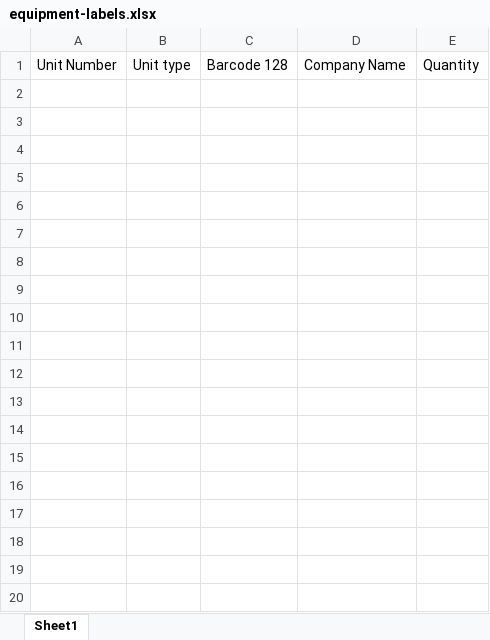
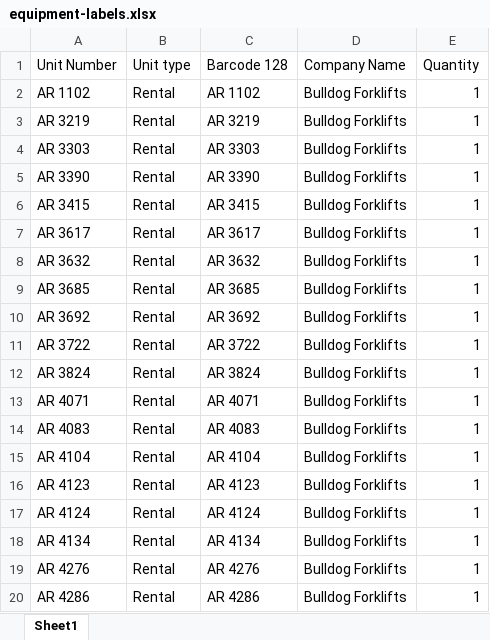
Before and after one commit to ethanmalmquist/Zebra_Barcoding_Function_Test, an Excel workbook: data/equipment-labels.xlsx, sheet Sheet1, drawn as a sheet; only a part is shown; values as stored, in another font and other column widths than the file's, no borders; the diff covers the shown part only; the diff names each change by its address in the sheet, - before the commit and + after, or states it on an @@ line.

```diff
--- a/data/equipment-labels.xlsx (sheet Sheet1)
+++ b/data/equipment-labels.xlsx (sheet Sheet1)
+row 2: AR 1102 | Rental | AR 1102 | Bulldog Forklifts | 1
+row 3: AR 3219 | Rental | AR 3219 | Bulldog Forklifts | 1
+row 4: AR 3303 | Rental | AR 3303 | Bulldog Forklifts | 1
+row 5: AR 3390 | Rental | AR 3390 | Bulldog Forklifts | 1
+row 6: AR 3415 | Rental | AR 3415 | Bulldog Forklifts | 1
+row 7: AR 3617 | Rental | AR 3617 | Bulldog Forklifts | 1
+row 8: AR 3632 | Rental | AR 3632 | Bulldog Forklifts | 1
+row 9: AR 3685 | Rental | AR 3685 | Bulldog Forklifts | 1
+row 10: AR 3692 | Rental | AR 3692 | Bulldog Forklifts | 1
+row 11: AR 3722 | Rental | AR 3722 | Bulldog Forklifts | 1
+row 12: AR 3824 | Rental | AR 3824 | Bulldog Forklifts | 1
+row 13: AR 4071 | Rental | AR 4071 | Bulldog Forklifts | 1
+row 14: AR 4083 | Rental | AR 4083 | Bulldog Forklifts | 1
+row 15: AR 4104 | Rental | AR 4104 | Bulldog Forklifts | 1
+row 16: AR 4123 | Rental | AR 4123 | Bulldog Forklifts | 1
+row 17: AR 4124 | Rental | AR 4124 | Bulldog Forklifts | 1
+row 18: AR 4134 | Rental | AR 4134 | Bulldog Forklifts | 1
+row 19: AR 4276 | Rental | AR 4276 | Bulldog Forklifts | 1
+row 20: AR 4286 | Rental | AR 4286 | Bulldog Forklifts | 1
```
Also changed, not shown: 63 added rows elsewhere in this sheet, data/location-labels.xlsx, 4 other files.
